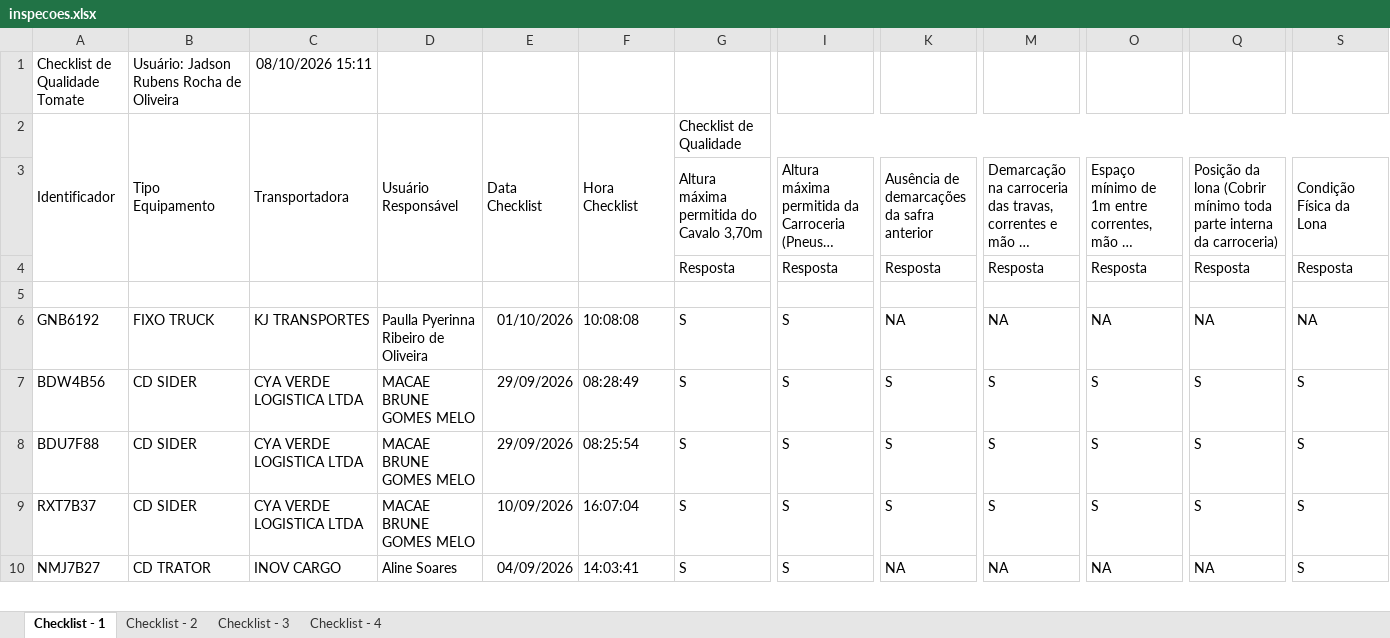
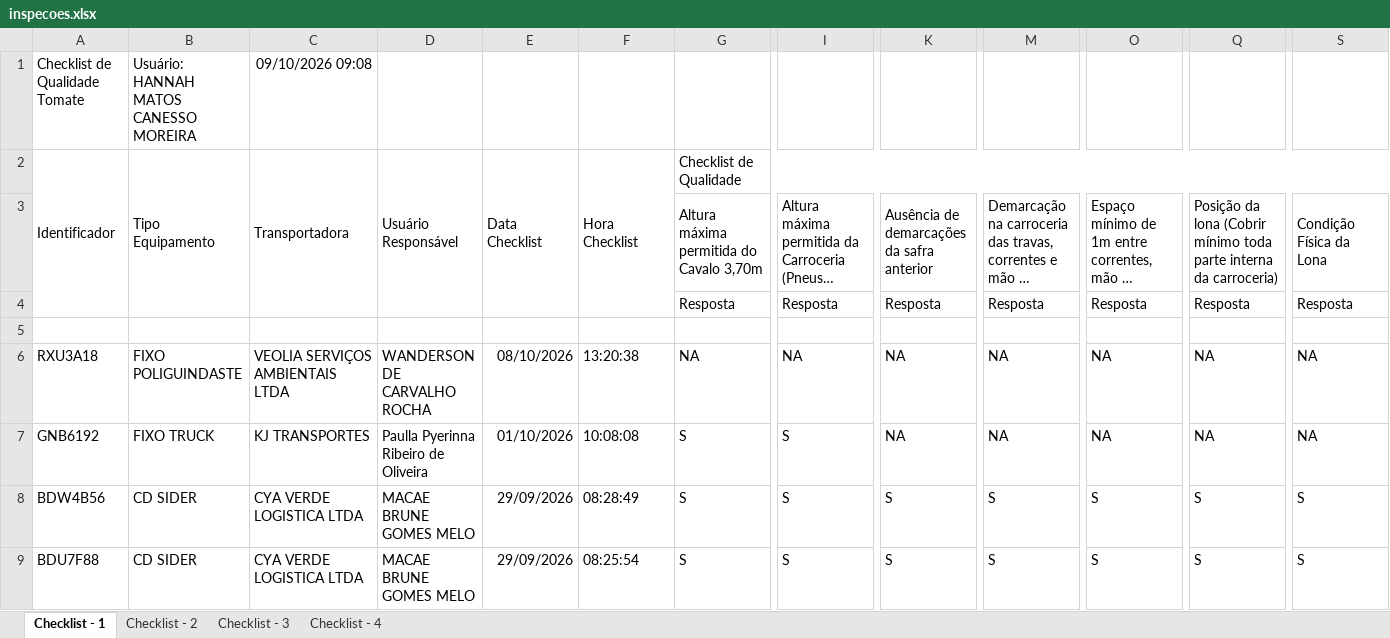
Before and after one commit to hannahfrotalegal/painel-frotalegal-heinz, an Excel workbook: dados/inspecoes.xlsx, sheet Checklist - 1, drawn as a sheet; only a part is shown, gaps mark what is left out; the shorter side is filled out with more unchanged rows; long unchanged cells end in …; values as stored, in another font and other column widths than the file's, no borders; rows hold the shown columns only; the diff names each change by its address in the sheet, - before the commit and + after, or states it on an @@ line.

```diff
--- a/dados/inspecoes.xlsx (sheet Checklist - 1)
+++ b/dados/inspecoes.xlsx (sheet Checklist - 1)
-B1: Usuário: Jadson Rubens Rocha de Oliveira
+B1: Usuário: HANNAH MATOS CANESSO MOREIRA
-C1: 08/10/2026 15:11
+C1: 09/10/2026 09:08
+row 6: RXU3A18 | FIXO POLIGUINDASTE | VEOLIA SERVIÇOS AMBIENTAIS LTDA | WANDERSON DE CARVALHO ROCHA | 08/10/2026 | 13:20:38 | NA | NA | NA | NA | NA | NA | NA
```
Also changed, not shown: sheet Checklist - 2, sheet Checklist - 3, sheet Checklist - 4.
